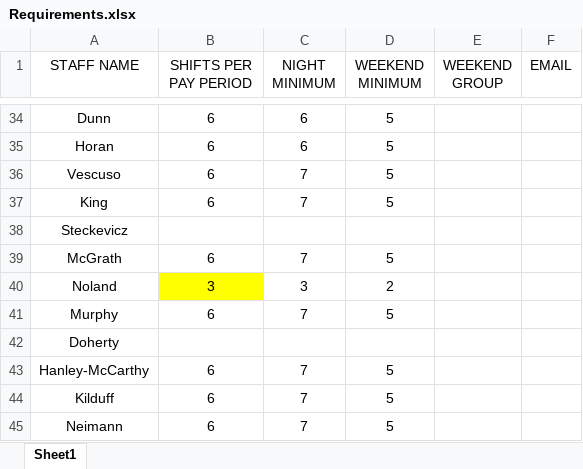
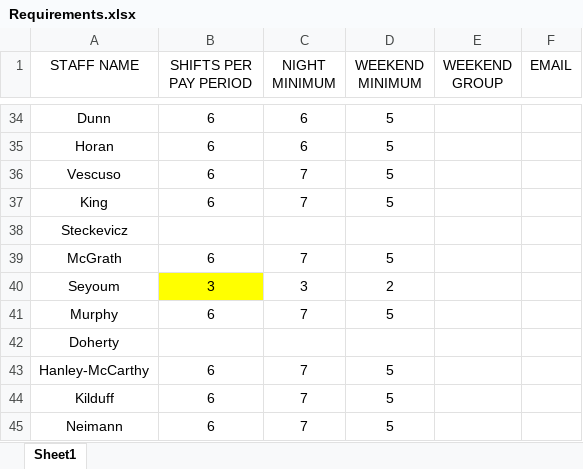
Before and after one commit to AlphaBravo227/CrewOps360, an Excel workbook: upload files/Requirements.xlsx, sheet Sheet1, drawn as a sheet; only a part is shown, gaps mark what is left out; values as stored, in another font and other column widths than the file's, no borders; the diff names each change by its address in the sheet, - before the commit and + after, or states it on an @@ line.

Commit message:
Update training roster and preference files
Update three spreadsheet files: MASTER Education Classes Roster, Preferences v6, and Requirements with current data.  Noland changed to Seyoum, Dinardo removed

```diff
--- a/upload files/Requirements.xlsx (sheet Sheet1)
+++ b/upload files/Requirements.xlsx (sheet Sheet1)
-A40 (STAFF NAME): Noland
+A40 (STAFF NAME): Seyoum
```
Also changed, not shown: training/upload/MASTER Education Classes Roster.xlsx, upload files/Preferences v6.xlsx.
